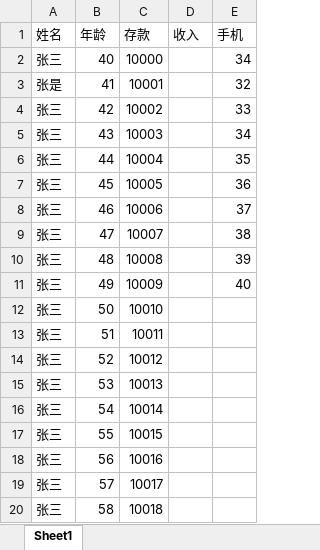
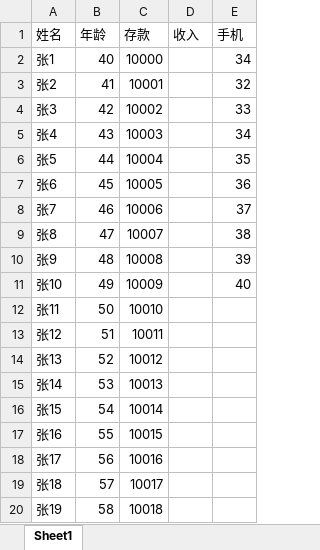
Before and after one commit to qpli/ZH_report, an Excel workbook: testReport.xlsx, sheet Sheet1, drawn as a sheet; values as stored, in another font and other column widths than the file's, no borders; the diff names each change by its address in the sheet, - before the commit and + after, or states it on an @@ line.

```diff
--- a/testReport.xlsx (sheet Sheet1)
+++ b/testReport.xlsx (sheet Sheet1)
-A2 (姓名): 张三
+A2 (姓名): 张1
-A3 (姓名): 张是
+A3 (姓名): 张2
-A4 (姓名): 张三
+A4 (姓名): 张3
-A5 (姓名): 张三
+A5 (姓名): 张4
-A6 (姓名): 张三
+A6 (姓名): 张5
-A7 (姓名): 张三
+A7 (姓名): 张6
-A8 (姓名): 张三
+A8 (姓名): 张7
-A9 (姓名): 张三
+A9 (姓名): 张8
-A10 (姓名): 张三
+A10 (姓名): 张9
-A11 (姓名): 张三
+A11 (姓名): 张10
-A12 (姓名): 张三
+A12 (姓名): 张11
-A13 (姓名): 张三
+A13 (姓名): 张12
-A14 (姓名): 张三
+A14 (姓名): 张13
-A15 (姓名): 张三
+A15 (姓名): 张14
-A16 (姓名): 张三
+A16 (姓名): 张15
-A17 (姓名): 张三
+A17 (姓名): 张16
-A18 (姓名): 张三
+A18 (姓名): 张17
-A19 (姓名): 张三
+A19 (姓名): 张18
-A20 (姓名): 张三
+A20 (姓名): 张19
```
Also changed, not shown: report/src/main/resources/excelTemplates/报表_template.xlsx, 2 other files.
